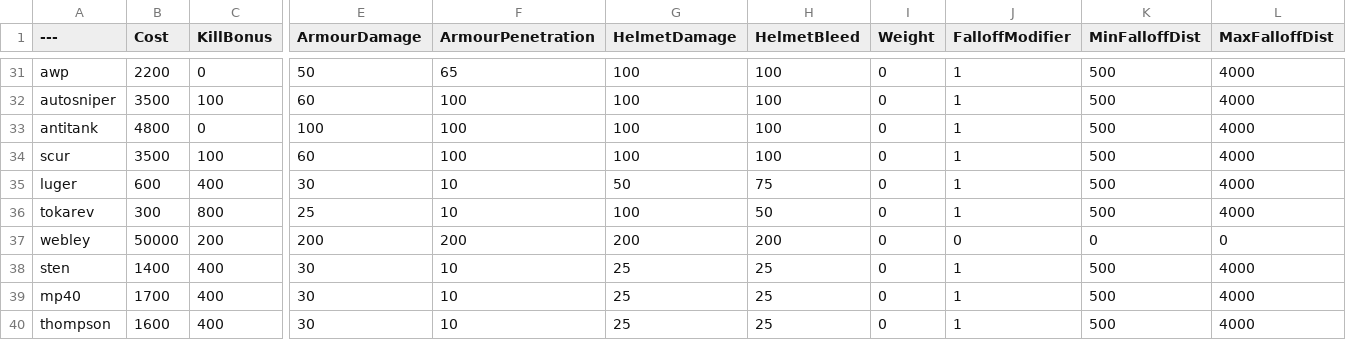
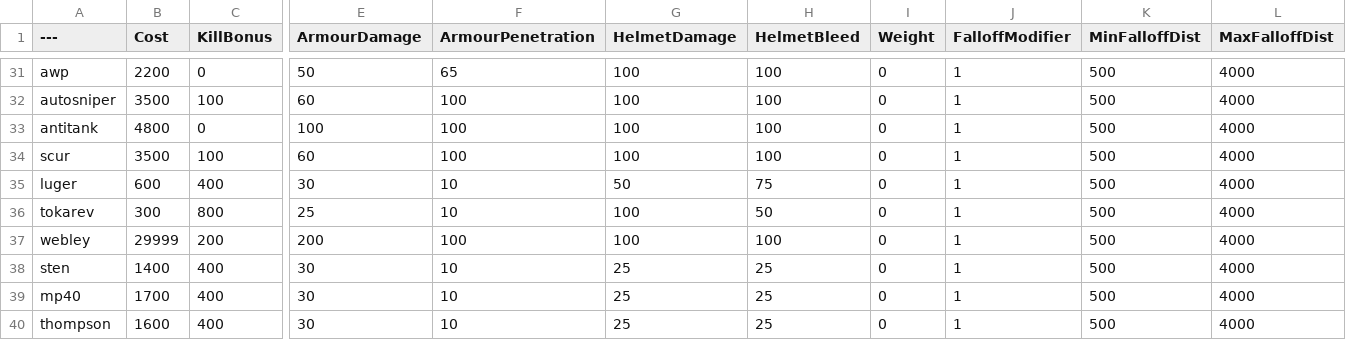
Before and after one commit to nijjjjjj/BalancingTable, a CSV file: BalancingTable.csv, drawn as a sheet; only a part is shown, gaps mark what is left out; the diff names each change by its address in the sheet, - before the commit and + after, or states it on an @@ line.

Commit message:
Update BalancingTable.csv

```diff
--- a/BalancingTable.csv
+++ b/BalancingTable.csv
-B37 (Cost): 50000
+B37 (Cost): 29999
-F37 (ArmourPenetration): 200
+F37 (ArmourPenetration): 100
-G37 (HelmetDamage): 200
+G37 (HelmetDamage): 100
-H37 (HelmetBleed): 200
+H37 (HelmetBleed): 100
-J37 (FalloffModifier): 0
+J37 (FalloffModifier): 1
-K37 (MinFalloffDist): 0
+K37 (MinFalloffDist): 500
-L37 (MaxFalloffDist): 0
+L37 (MaxFalloffDist): 4000
```
